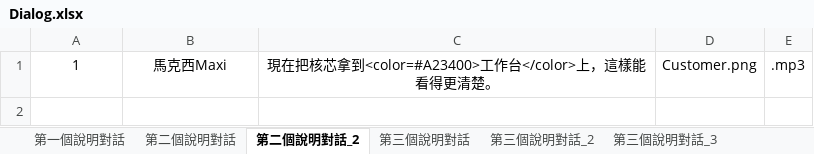
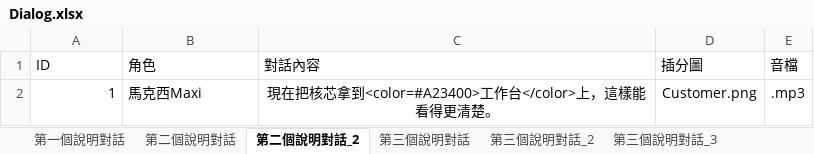
Before and after one commit to Shineliu77/LivingInTheRuins, an Excel workbook: Assets/StreamingAssets/Dialog.xlsx, sheet 第二個說明對話_2, drawn as a sheet; values as stored, in another font and other column widths than the file's, no borders; addresses are those after the commit; the diff names each change by its address in the sheet, - before the commit and + after, or states it on an @@ line.

```diff
--- a/Assets/StreamingAssets/Dialog.xlsx (sheet 第二個說明對話_2)
+++ b/Assets/StreamingAssets/Dialog.xlsx (sheet 第二個說明對話_2)
+row 1: ID | 角色 | 對話內容 | 插分圖 | 音檔
-A2 alignment: center
+A2 alignment: right
-B2 alignment: center
+B2 alignment: left
```
Also changed, not shown: sheet 第八個說明對話_2, sheet 第三個說明對話_2, sheet 第四個說明對話_2, sheet 第三個說明對話_3, 26 other files.
